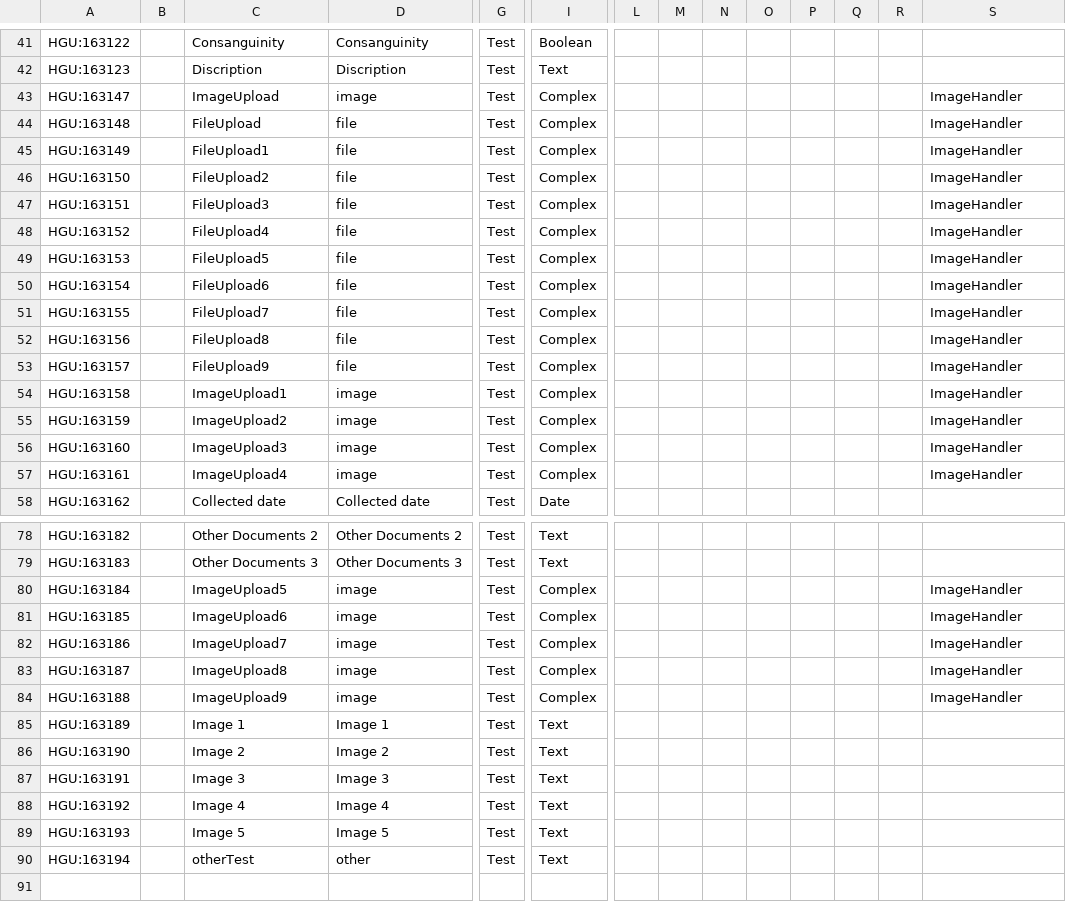
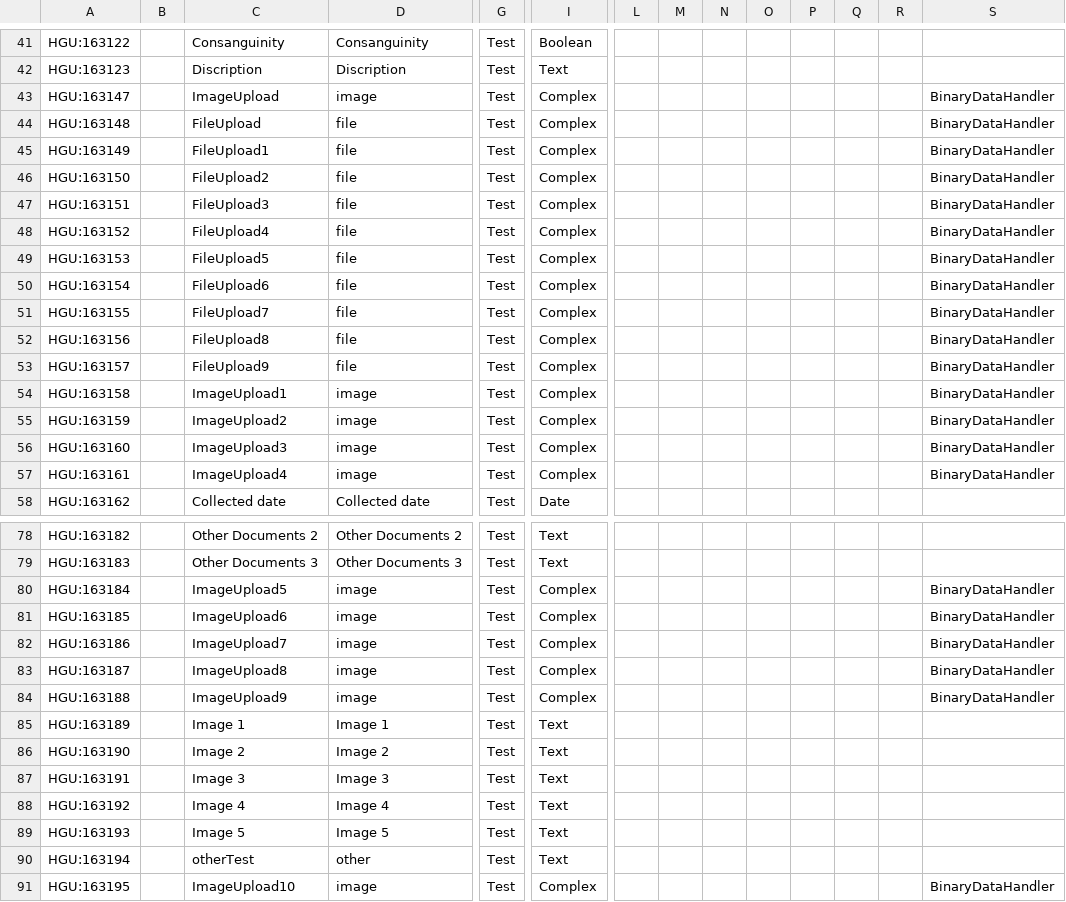
Before and after one commit to brandixi3/hgu, a CSV file: api/src/main/resources/hguConcepts.csv, drawn as a sheet; only a part is shown, gaps mark what is left out; rows hold the shown columns only; the diff names each change by its address in the sheet, - before the commit and + after, or states it on an @@ line.

```diff
--- a/api/src/main/resources/hguConcepts.csv
+++ b/api/src/main/resources/hguConcepts.csv
-S43:S57: ImageHandler
+S43:S57: BinaryDataHandler
-S80:S84: ImageHandler
+S80:S84: BinaryDataHandler
+row 91: HGU:163195 |  | ImageUpload10 | image | Test | Complex |  |  |  |  |  |  |  | BinaryDataHandler
```
Also changed, not shown: 4 other files.
